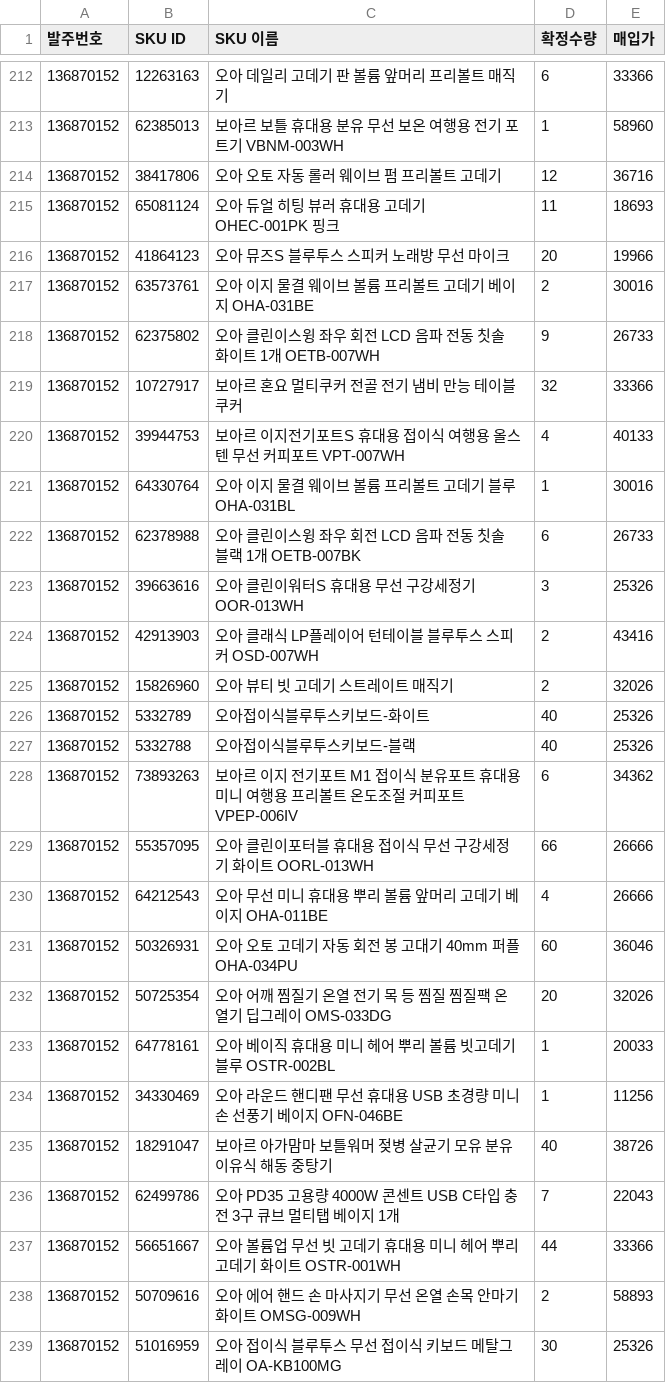
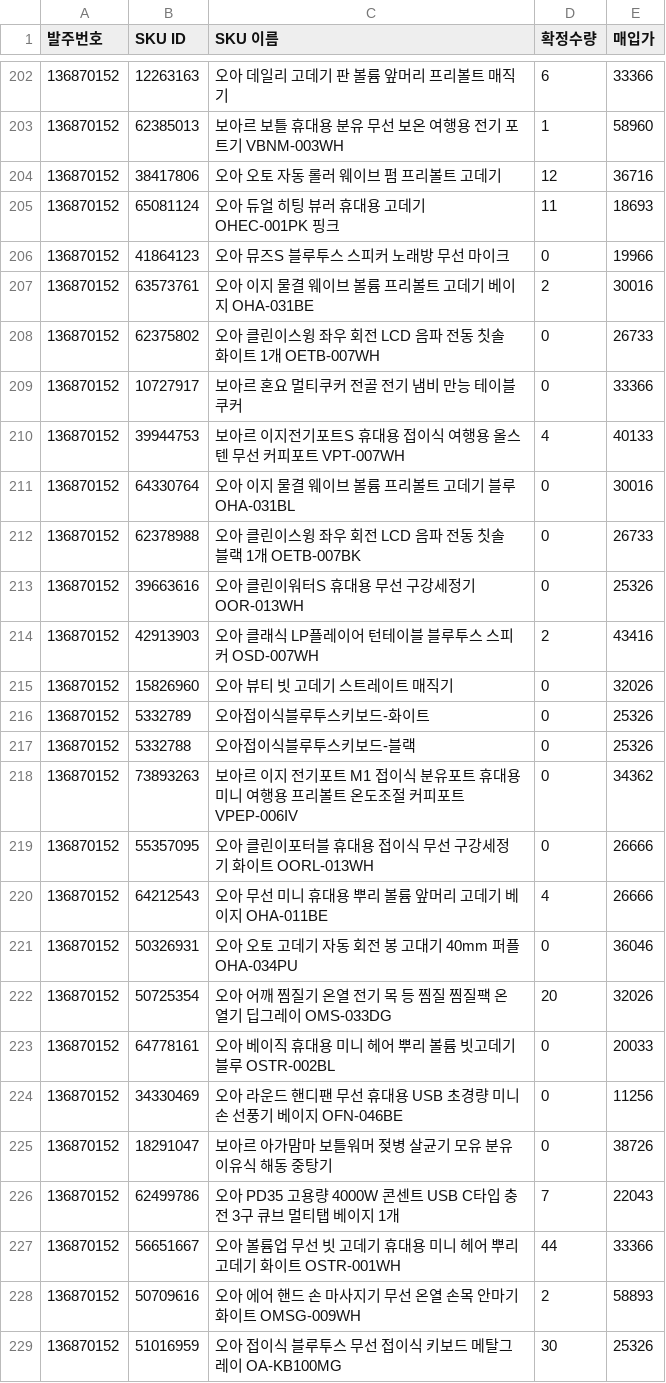
Before and after one commit to tolmjj10/coupang-po, a CSV file: data/발주리스트.csv, drawn as a sheet; only a part is shown, gaps mark what is left out; the diff covers the shown part only.

```diff
--- a/data/발주리스트.csv
+++ b/data/발주리스트.csv
@@ -215,22 +205,22 @@
 136870152,65081124,오아 듀얼 히팅 뷰러 휴대용 고데기 OHEC-001PK 핑크,11,18693
-136870152,41864123,오아 뮤즈S 블루투스 스피커 노래방 무선 마이크,20,19966
+136870152,41864123,오아 뮤즈S 블루투스 스피커 노래방 무선 마이크,0,19966
 136870152,63573761,오아 이지 물결 웨이브 볼륨 프리볼트 고데기 베이지 OHA-031BE,2,30016
-136870152,62375802,오아 클린이스윙 좌우 회전 LCD 음파 전동 칫솔 화이트 1개 OETB-007WH,9,26733
-136870152,10727917,보아르 혼요 멀티쿠커 전골 전기 냄비 만능 테이블 쿠커,32,33366
+136870152,62375802,오아 클린이스윙 좌우 회전 LCD 음파 전동 칫솔 화이트 1개 OETB-007WH,0,26733
+136870152,10727917,보아르 혼요 멀티쿠커 전골 전기 냄비 만능 테이블 쿠커,0,33366
 136870152,39944753,보아르 이지전기포트S 휴대용 접이식 여행용 올스텐 무선 커피포트 VPT-007WH,4,40133
-136870152,64330764,오아 이지 물결 웨이브 볼륨 프리볼트 고데기 블루 OHA-031BL,1,30016
-136870152,62378988,오아 클린이스윙 좌우 회전 LCD 음파 전동 칫솔 블랙 1개 OETB-007BK,6,26733
-136870152,39663616,오아 클린이워터S 휴대용 무선 구강세정기 OOR-013WH,3,25326
+136870152,64330764,오아 이지 물결 웨이브 볼륨 프리볼트 고데기 블루 OHA-031BL,0,30016
+136870152,62378988,오아 클린이스윙 좌우 회전 LCD 음파 전동 칫솔 블랙 1개 OETB-007BK,0,26733
+136870152,39663616,오아 클린이워터S 휴대용 무선 구강세정기 OOR-013WH,0,25326
 136870152,42913903,오아 클래식 LP플레이어 턴테이블 블루투스 스피커 OSD-007WH,2,43416
-136870152,15826960,오아 뷰티 빗 고데기 스트레이트 매직기,2,32026
-136870152,5332789,오아접이식블루투스키보드-화이트,40,25326
-136870152,5332788,오아접이식블루투스키보드-블랙,40,25326
-136870152,73893263,보아르 이지 전기포트 M1 접이식 분유포트 휴대용 미니 여행용 프리볼트 온도조절 커피포트 VPEP-006IV,6,34362
-136870152,55357095,오아 클린이포터블 휴대용 접이식 무선 구강세정기 화이트 OORL-013WH,66,26666
+136870152,15826960,오아 뷰티 빗 고데기 스트레이트 매직기,0,32026
+136870152,5332789,오아접이식블루투스키보드-화이트,0,25326
+136870152,5332788,오아접이식블루투스키보드-블랙,0,25326
+136870152,73893263,보아르 이지 전기포트 M1 접이식 분유포트 휴대용 미니 여행용 프리볼트 온도조절 커피포트 VPEP-006IV,0,34362
+136870152,55357095,오아 클린이포터블 휴대용 접이식 무선 구강세정기 화이트 OORL-013WH,0,26666
 136870152,64212543,오아 무선 미니 휴대용 뿌리 볼륨 앞머리 고데기 베이지 OHA-011BE,4,26666
-136870152,50326931,오아 오토 고데기 자동 회전 봉 고대기 40mm 퍼플 OHA-034PU,60,36046
+136870152,50326931,오아 오토 고데기 자동 회전 봉 고대기 40mm 퍼플 OHA-034PU,0,36046
 136870152,50725354,오아 어깨 찜질기 온열 전기 목 등 찜질 찜질팩 온열기 딥그레이 OMS-033DG,20,32026
-136870152,64778161,오아 베이직 휴대용 미니 헤어 뿌리 볼륨 빗고데기 블루 OSTR-002BL,1,20033
-136870152,34330469,오아 라운드 핸디팬 무선 휴대용 USB 초경량 미니 손 선풍기 베이지 OFN-046BE,1,11256
-136870152,18291047,보아르 아가맘마 보틀워머 젖병 살균기 모유 분유 이유식 해동 중탕기,40,38726
+136870152,64778161,오아 베이직 휴대용 미니 헤어 뿌리 볼륨 빗고데기 블루 OSTR-002BL,0,20033
+136870152,34330469,오아 라운드 핸디팬 무선 휴대용 USB 초경량 미니 손 선풍기 베이지 OFN-046BE,0,11256
+136870152,18291047,보아르 아가맘마 보틀워머 젖병 살균기 모유 분유 이유식 해동 중탕기,0,38726
 136870152,62499786,오아 PD35 고용량 4000W 콘센트 USB C타입 충전 3구 큐브 멀티탭 베이지 1개,7,22043
```
Also changed, not shown: 16 removed rows and 13 edited cells elsewhere in this file.
